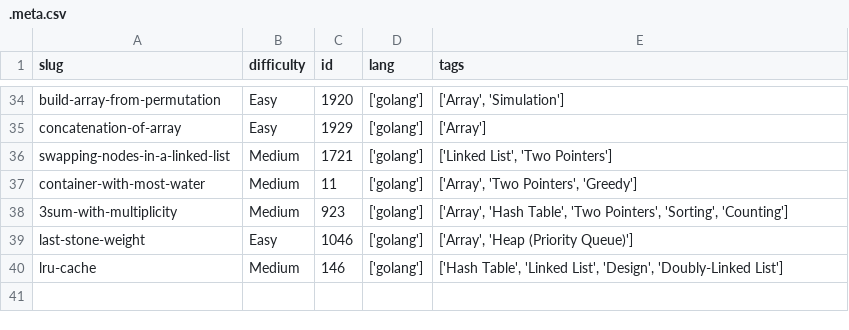
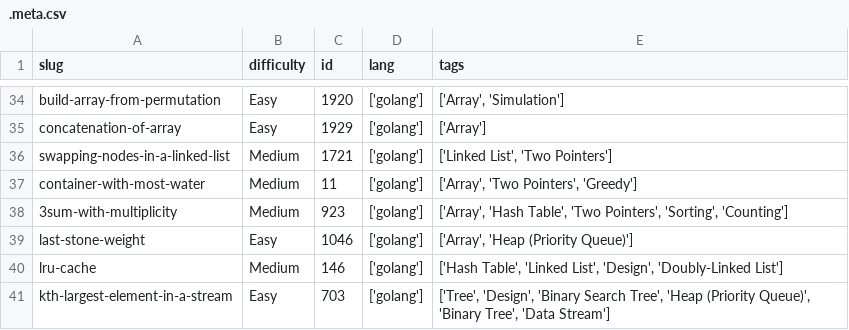
Before and after one commit to dimaglushkov/solutions, a CSV file: leetcode/.meta.csv, drawn as a sheet; only a part is shown, gaps mark what is left out.

```diff
--- a/leetcode/.meta.csv
+++ b/leetcode/.meta.csv
@@ -40 +40,2 @@ last-stone-weight,Easy,1046,['golang'],"['Array', 'Heap (Priority Queue)']"
 lru-cache,Medium,146,['golang'],"['Hash Table', 'Linked List', 'Design', 'Doubly-Linked List']"
+kth-largest-element-in-a-stream,Easy,703,['golang'],"['Tree', 'Design', 'Binary Search Tree', 'Heap (Priority Queue)', 'Binary Tree', 'Data Stream']"
```
Also changed, not shown: 11 other files.
